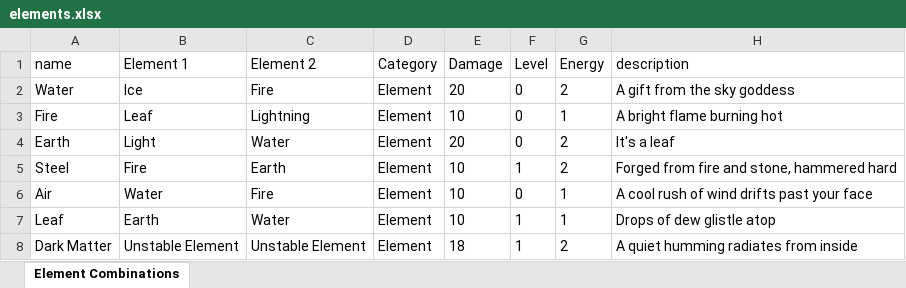
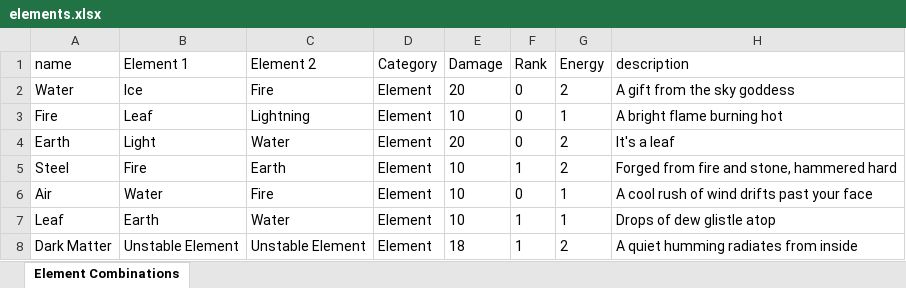
Before and after one commit to wwestfall91/Wade.Land, an Excel workbook: public/elements.xlsx, sheet Element Combinations, drawn as a sheet; only a part is shown; values as stored, in another font and other column widths than the file's, no borders; the diff names each change by its address in the sheet, - before the commit and + after, or states it on an @@ line.

Commit message:
Move level >> Rank. Add starting effects for all elements

```diff
--- a/public/elements.xlsx (sheet Element Combinations)
+++ b/public/elements.xlsx (sheet Element Combinations)
-F1: Level
+F1: Rank
```
Also changed, not shown: public/effects.xlsx, 16 other files.
